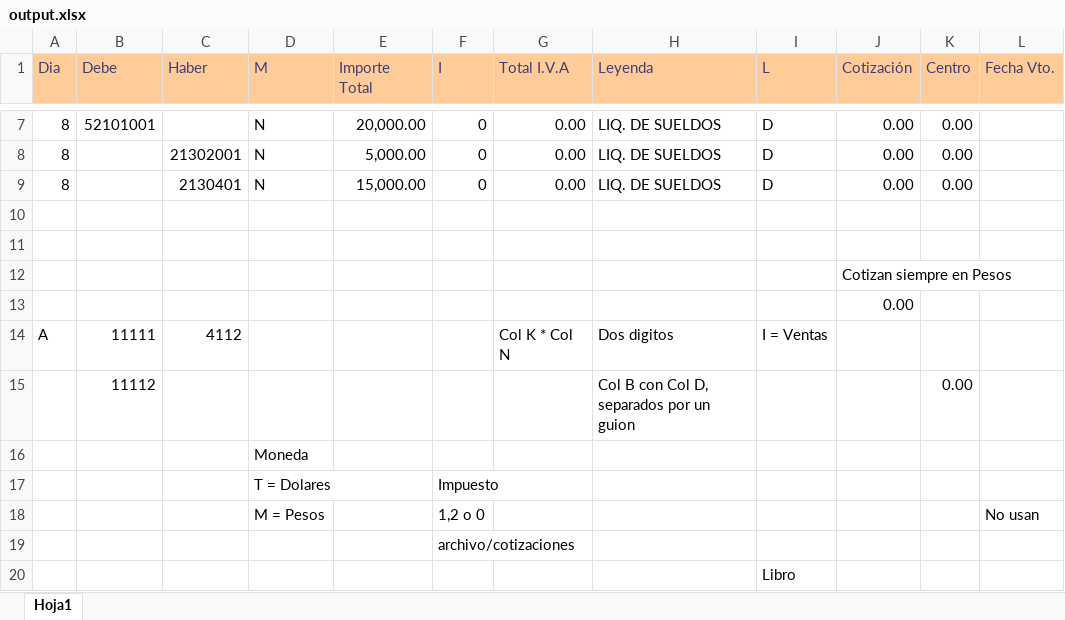
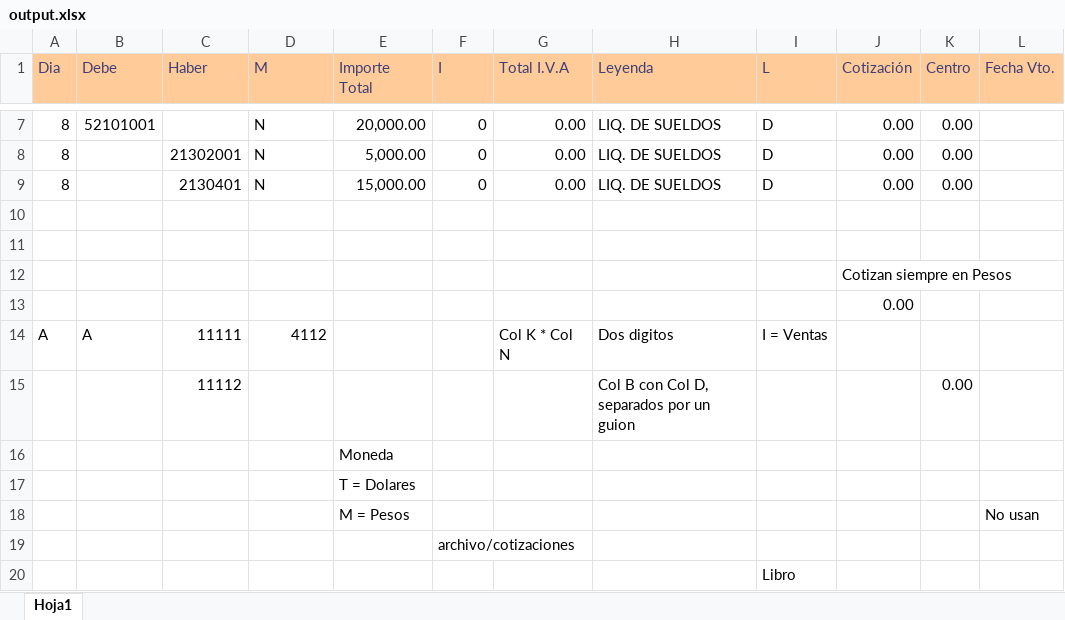
Before and after one commit to JuanPabloDelgado/Excel-manager, an Excel workbook: test-files/output.xlsx, sheet Hoja1, drawn as a sheet; only a part is shown, gaps mark what is left out; values as stored, in another font and other column widths than the file's, no borders; removed rows and columns are numbered as before the commit, all else as after; the diff names each change by its address in the sheet, - before the commit and + after, or states it on an @@ line.

```diff
--- a/test-files/output.xlsx (sheet Hoja1)
+++ b/test-files/output.xlsx (sheet Hoja1)
-B14 (Debe): 11111
+B14 (Debe): A
-C14 (Haber): 4112
+C14 (Haber): 11111
-D14 (M): (empty)
+D14 (M): 4112
-B15 (Debe): 11112
+B15 (Debe): (empty)
-C15 (Haber): (empty)
+C15 (Haber): 11112
-row 16:  |  |  | Moneda
-row 17:  |  |  | T = Dolares |  | Impuesto
-row 18:  |  |  | M = Pesos |  | 1,2 o 0 |  |  |  |  |  | No usan
+row 16:  |  |  |  | Moneda
+row 17:  |  |  |  | T = Dolares
+row 18:  |  |  |  | M = Pesos |  |  |  |  |  |  | No usan
```
Also changed, not shown: test-files/input.xlsx, 15 other files.
